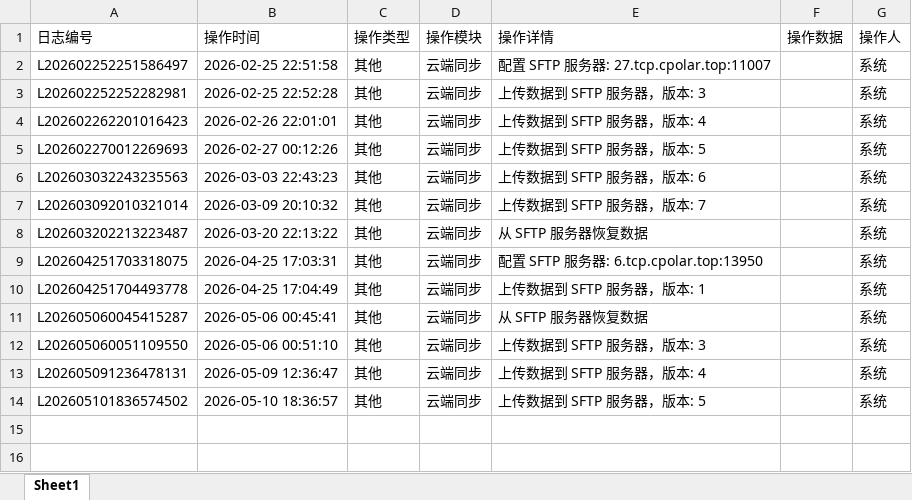
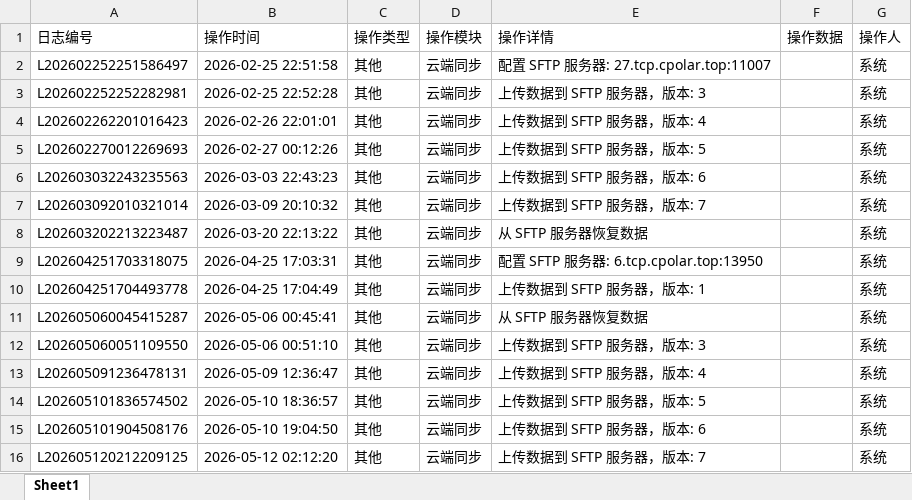
Before and after one commit to ICMoon527/Tea, an Excel workbook: operation_logs.xlsx, sheet Sheet1, drawn as a sheet; values as stored, in another font and other column widths than the file's, no borders; the diff names each change by its address in the sheet, - before the commit and + after, or states it on an @@ line.

```diff
--- a/operation_logs.xlsx (sheet Sheet1)
+++ b/operation_logs.xlsx (sheet Sheet1)
+row 15: L202605101904508176 | 2026-05-10 19:04:50 | 其他 | 云端同步 | 上传数据到 SFTP 服务器，版本: 6 |  | 系统
+row 16: L202605120212209125 | 2026-05-12 02:12:20 | 其他 | 云端同步 | 上传数据到 SFTP 服务器，版本: 7 |  | 系统
```
Also changed, not shown: 26 other files.
